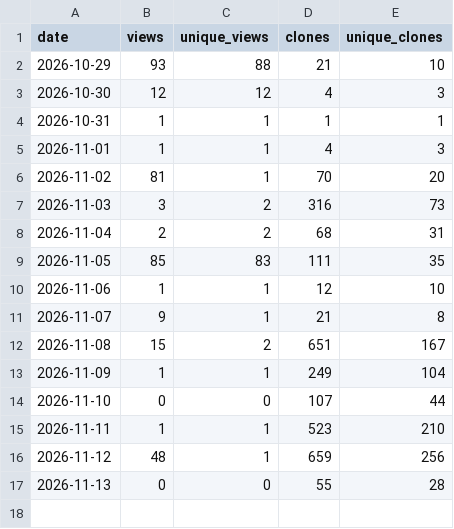
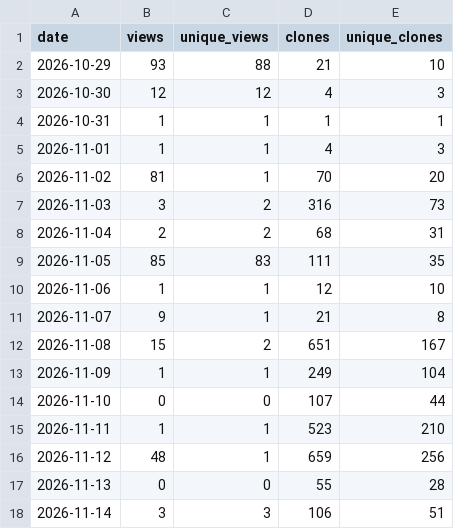
Before and after one commit to danielep71/VBA-PERFORMANCE_MANAGER, a CSV file: data/traffic_daily.csv, drawn as a sheet; the diff names each change by its address in the sheet, - before the commit and + after, or states it on an @@ line.

```diff
--- a/data/traffic_daily.csv
+++ b/data/traffic_daily.csv
+row 18: 2026-11-14 | 3 | 3 | 106 | 51
```
Also changed, not shown: data/popular_paths.csv, data/referrers.csv, 4 other files.
